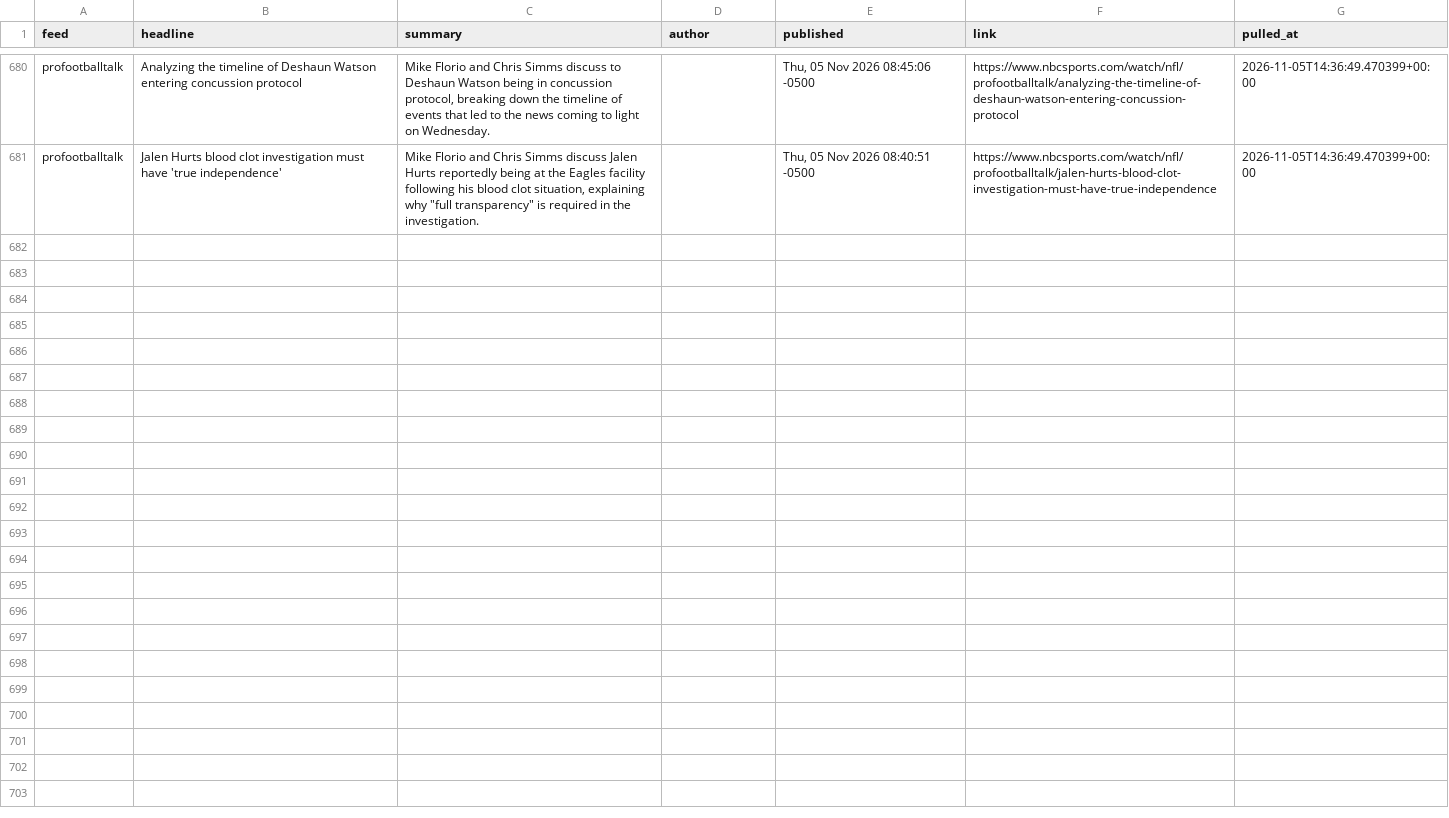
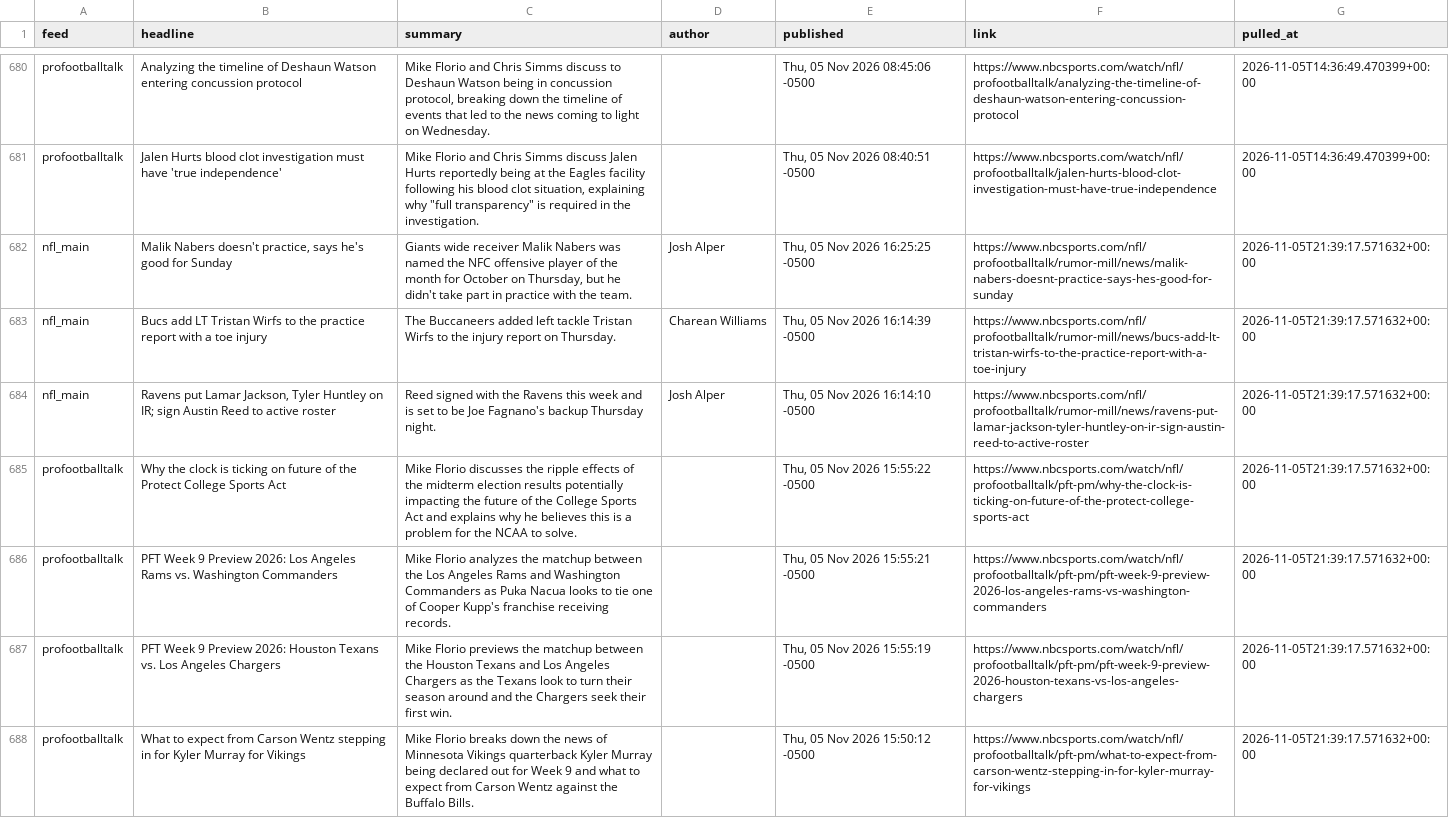
Before and after one commit to alexanderseaney-sketch/ParlayModel, a CSV file: data/raw/nbcsports_news.csv, drawn as a sheet; only a part is shown, gaps mark what is left out.

```diff
--- a/data/raw/nbcsports_news.csv
+++ b/data/raw/nbcsports_news.csv
@@ -681 +681,8 @@ profootballtalk,Analyzing the timeline of Deshaun Watson entering concussion pro
 profootballtalk,Jalen Hurts blood clot investigation must have 'true independence',"Mike Florio and Chris Simms discuss Jalen Hurts reportedly being at the Eagles facility following his blood clot situation, explaining why ""full transparency"" is required in the investigation.",,"Thu, 05 Nov 2026 08:40:51 -0500",https://www.nbcsports.com/watch/nfl/profootballtalk/jalen-hurts-blood-clot-investigation-must-have-true-independence,2026-11-05T14:36:49.470399+00:00
+nfl_main,"Malik Nabers doesn't practice, says he's good for Sunday","Giants wide receiver Malik Nabers was named the NFC offensive player of the month for October on Thursday, but he didn't take part in practice with the team.",Josh Alper,"Thu, 05 Nov 2026 16:25:25 -0500",https://www.nbcsports.com/nfl/profootballtalk/rumor-mill/news/malik-nabers-doesnt-practice-says-hes-good-for-sunday,2026-11-05T21:39:17.571632+00:00
+nfl_main,Bucs add LT Tristan Wirfs to the practice report with a toe injury,The Buccaneers added left tackle Tristan Wirfs to the injury report on Thursday.,Charean Williams,"Thu, 05 Nov 2026 16:14:39 -0500",https://www.nbcsports.com/nfl/profootballtalk/rumor-mill/news/bucs-add-lt-tristan-wirfs-to-the-practice-report-with-a-toe-injury,2026-11-05T21:39:17.571632+00:00
+nfl_main,"Ravens put Lamar Jackson, Tyler Huntley on IR; sign Austin Reed to active roster",Reed signed with the Ravens this week and is set to be Joe Fagnano's backup Thursday night.,Josh Alper,"Thu, 05 Nov 2026 16:14:10 -0500",https://www.nbcsports.com/nfl/profootballtalk/rumor-mill/news/ravens-put-lamar-jackson-tyler-huntley-on-ir-sign-austin-reed-to-active-roster,2026-11-05T21:39:17.571632+00:00
+profootballtalk,Why the clock is ticking on future of the Protect College Sports Act,Mike Florio discusses the ripple effects of the midterm election results potentially impacting the future of the College Sports Act and explains why he believes this is a problem for the NCAA to solve.,,"Thu, 05 Nov 2026 15:55:22 -0500",https://www.nbcsports.com/watch/nfl/profootballtalk/pft-pm/why-the-clock-is-ticking-on-future-of-the-protect-college-sports-act,2026-11-05T21:39:17.571632+00:00
+profootballtalk,PFT Week 9 Preview 2026: Los Angeles Rams vs. Washington Commanders,Mike Florio analyzes the matchup between the Los Angeles Rams and Washington Commanders as Puka Nacua looks to tie one of Cooper Kupp's franchise receiving records.,,"Thu, 05 Nov 2026 15:55:21 -0500",https://www.nbcsports.com/watch/nfl/profootballtalk/pft-pm/pft-week-9-preview-2026-los-angeles-rams-vs-washington-commanders,2026-11-05T21:39:17.571632+00:00
+profootballtalk,PFT Week 9 Preview 2026: Houston Texans vs. Los Angeles Chargers,Mike Florio previews the matchup between the Houston Texans and Los Angeles Chargers as the Texans look to turn their season around and the Chargers seek their first win.,,"Thu, 05 Nov 2026 15:55:19 -0500",https://www.nbcsports.com/watch/nfl/profootballtalk/pft-pm/pft-week-9-preview-2026-houston-texans-vs-los-angeles-chargers,2026-11-05T21:39:17.571632+00:00
+profootballtalk,What to expect from Carson Wentz stepping in for Kyler Murray for Vikings,Mike Florio breaks down the news of Minnesota Vikings quarterback Kyler Murray being declared out for Week 9 and what to expect from Carson Wentz against the Buffalo Bills.,,"Thu, 05 Nov 2026 15:50:12 -0500",https://www.nbcsports.com/watch/nfl/profootballtalk/pft-pm/what-to-expect-from-carson-wentz-stepping-in-for-kyler-murray-for-vikings,2026-11-05T21:39:17.571632+00:00
```
Also changed, not shown: data/raw/footballguys_depth.csv, data/raw/nfl_rosters.csv, 15 other files.
